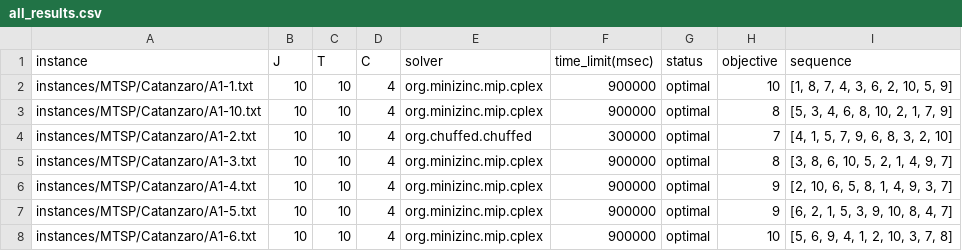
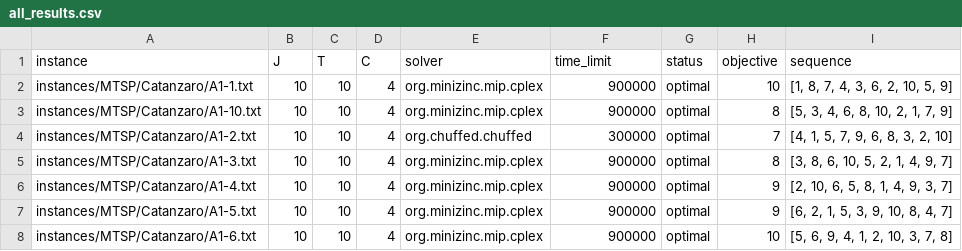
Before and after one commit to bokner/jstsp, a CSV file: results/all_results.csv, drawn as a sheet; only a part is shown.

```diff
--- a/results/all_results.csv
+++ b/results/all_results.csv
@@ -1,2 +1,2 @@
-instance,J,T,C,solver,time_limit(msec),status,objective,sequence
+instance,J,T,C,solver,time_limit,status,objective,sequence
 instances/MTSP/Catanzaro/A1-1.txt,10,10,4,org.minizinc.mip.cplex,900000,optimal,10,"[1, 8, 7, 4, 3, 6, 2, 10, 5, 9]"
```
Also changed, not shown: results/catanzaro/a.csv, results/catanzaro/b.csv, 13 other files.
